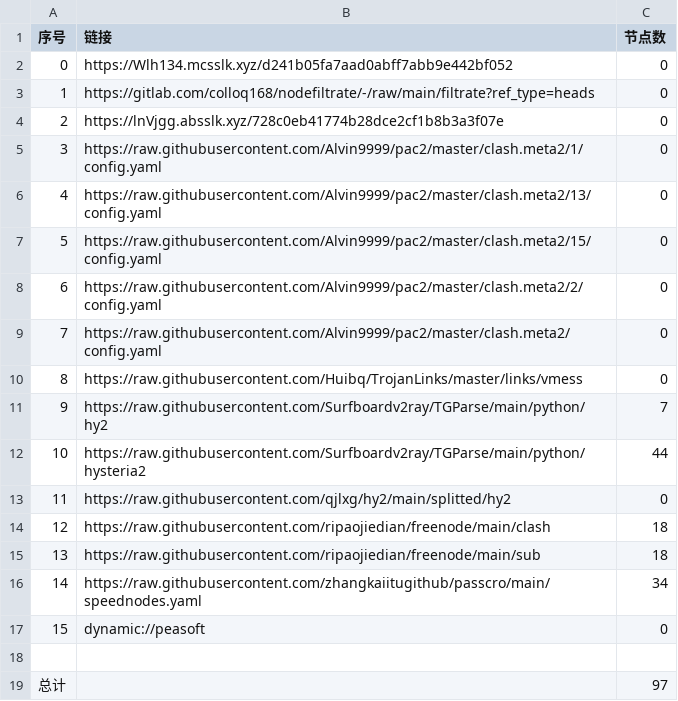
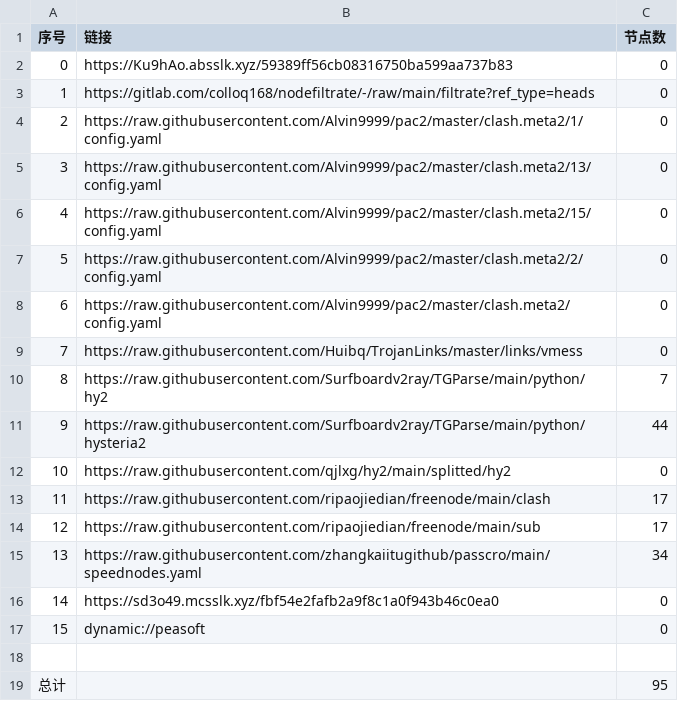
Before and after one commit to flyinghighly/NoMoreWalls, a CSV file: list_result.csv, drawn as a sheet; removed rows and columns are numbered as before the commit, all else as after; the diff names each change by its address in the sheet, - before the commit and + after, or states it on an @@ line.

```diff
--- a/list_result.csv
+++ b/list_result.csv
-B2 (链接): https://Wlh134.mcsslk.xyz/d241b05fa7aad0abff7abb9e442bf052
+B2 (链接): https://Ku9hAo.absslk.xyz/59389ff56cb08316750ba599aa737b83
-row 4: 2 | https://lnVjgg.absslk.xyz/728c0eb41774b28dce2cf1b8b3a3f07e | 0
@@ column A (序号) renumbered between rows 4 and 15 @@
-C13:C14 (节点数): 18
+C13:C14 (节点数): 17
+row 16: 14 | https://sd3o49.mcsslk.xyz/fbf54e2fafb2a9f8c1a0f943b46c0ea0 | 0
-C19 (节点数): 97
+C19 (节点数): 95
```
Also changed, not shown: 19 other files.
